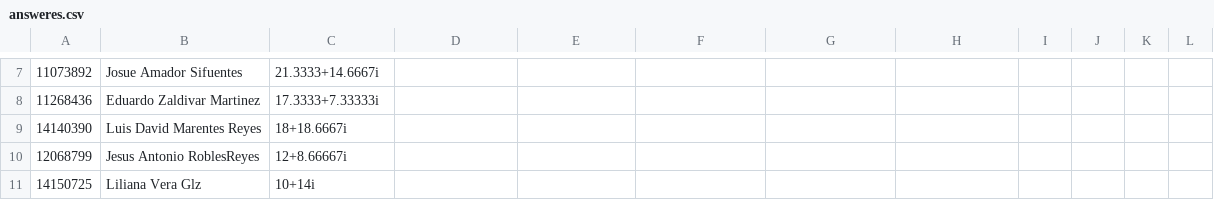
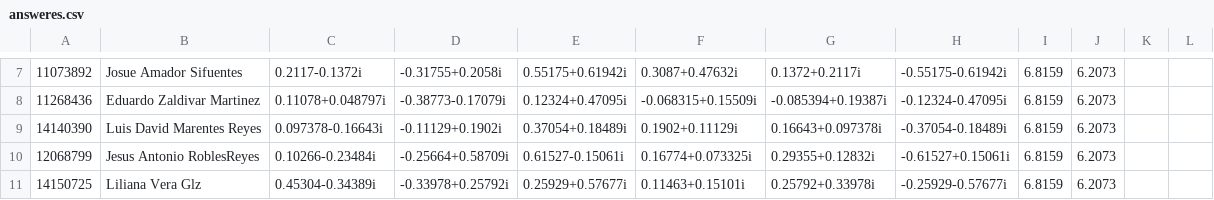
Before and after one commit to skgadi/Courses, a CSV file: 2016-07-12/FIME-5A/Exam001/db/answeres.csv, drawn as a sheet; only a part is shown, gaps mark what is left out; the diff covers the shown part only; the diff names each change by its address in the sheet, - before the commit and + after, or states it on an @@ line.

```diff
--- a/2016-07-12/FIME-5A/Exam001/db/answeres.csv
+++ b/2016-07-12/FIME-5A/Exam001/db/answeres.csv
-C7: 21.3333+14.6667i
+C7: 0.2117-0.1372i
-D7: (empty)
+D7: -0.31755+0.2058i
-E7: (empty)
+E7: 0.55175+0.61942i
-F7: (empty)
+F7: 0.3087+0.47632i
-G7: (empty)
+G7: 0.1372+0.2117i
-H7: (empty)
+H7: -0.55175-0.61942i
-I7:I11: (empty)
+I7:I11: 6.8159
-J7:J11: (empty)
+J7:J11: 6.2073
-C8: 17.3333+7.33333i
+C8: 0.11078+0.048797i
-D8: (empty)
+D8: -0.38773-0.17079i
-E8: (empty)
+E8: 0.12324+0.47095i
-F8: (empty)
+F8: -0.068315+0.15509i
-G8: (empty)
+G8: -0.085394+0.19387i
-H8: (empty)
+H8: -0.12324-0.47095i
-C9: 18+18.6667i
+C9: 0.097378-0.16643i
-D9: (empty)
+D9: -0.11129+0.1902i
-E9: (empty)
+E9: 0.37054+0.18489i
-F9: (empty)
+F9: 0.1902+0.11129i
-G9: (empty)
+G9: 0.16643+0.097378i
-H9: (empty)
+H9: -0.37054-0.18489i
-C10: 12+8.66667i
+C10: 0.10266-0.23484i
-D10: (empty)
+D10: -0.25664+0.58709i
-E10: (empty)
+E10: 0.61527-0.15061i
-F10: (empty)
+F10: 0.16774+0.073325i
-G10: (empty)
+G10: 0.29355+0.12832i
-H10: (empty)
+H10: -0.61527+0.15061i
-C11: 10+14i
+C11: 0.45304-0.34389i
-D11: (empty)
+D11: -0.33978+0.25792i
-E11: (empty)
+E11: 0.25929+0.57677i
-F11: (empty)
+F11: 0.11463+0.15101i
-G11: (empty)
+G11: 0.25792+0.33978i
-H11: (empty)
+H11: -0.25929-0.57677i
```
Also changed, not shown: 96 edited cells elsewhere in this file, 2016-07-12/FIME-5A/Homework003/db/answeres.csv, 13 other files.
